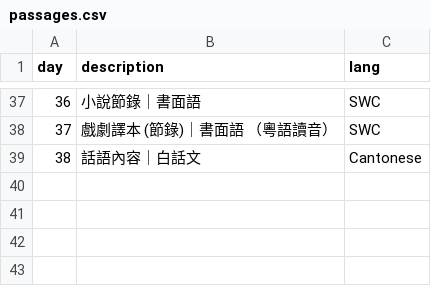
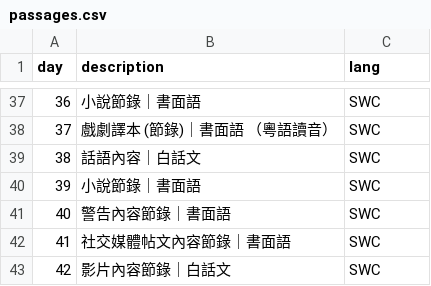
Before and after one commit to nathanhammond/canto-cryptic-season-2, a CSV file: passages.csv, drawn as a sheet; only a part is shown, gaps mark what is left out.

```diff
--- a/passages.csv
+++ b/passages.csv
@@ -38,2 +38,6 @@ day,description,lang
 37,戲劇譯本 (節錄)｜書面語 （粵語讀音）,SWC
-38,話語內容｜白話文,Cantonese
+38,話語內容｜白話文,SWC
+39,小說節錄｜書面語,SWC
+40,警告內容節錄｜書面語,SWC
+41,社交媒體帖文內容節錄｜書面語,SWC
+42,影片內容節錄｜白話文,SWC
```
Also changed, not shown: missing_symbols/index.csv, 29 other files.
